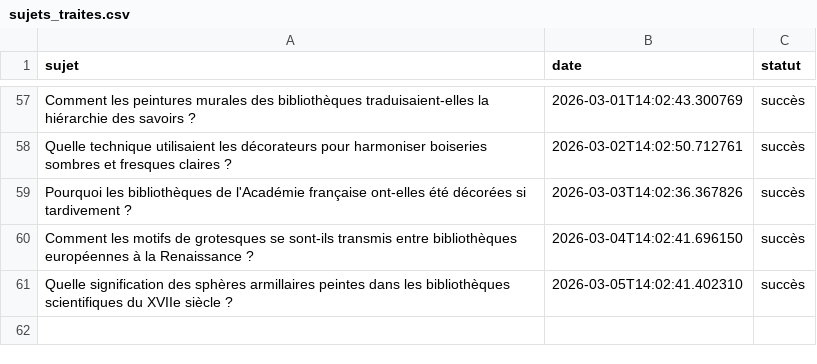
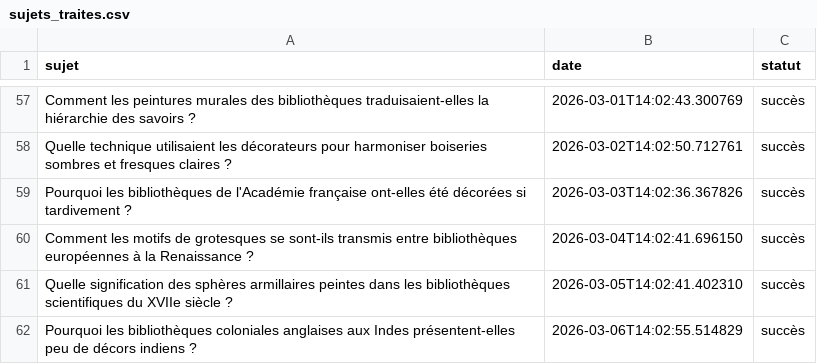
Before and after one commit to Metalosmose21/Biblioth-que-1, a CSV file: sujets_traites.csv, drawn as a sheet; only a part is shown, gaps mark what is left out; the diff names each change by its address in the sheet, - before the commit and + after, or states it on an @@ line.

```diff
--- a/sujets_traites.csv
+++ b/sujets_traites.csv
+row 62: Pourquoi les bibliothèques coloniales anglaises aux Indes présentent-elles peu de décors indiens ? | 2026-03-06T14:02:55.514829 | succès
```
Also changed, not shown: sujets.csv.
